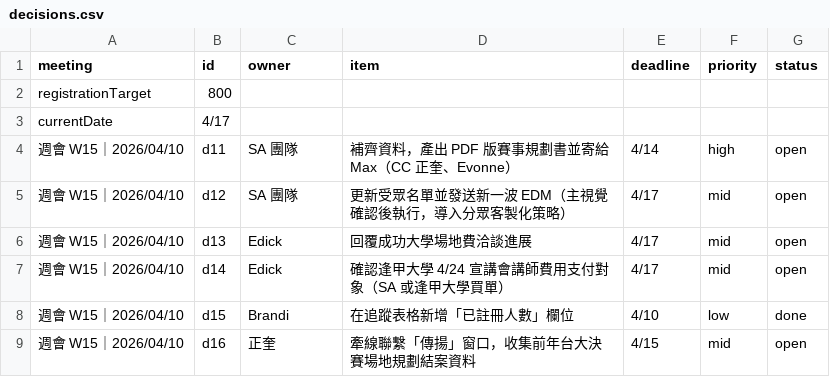
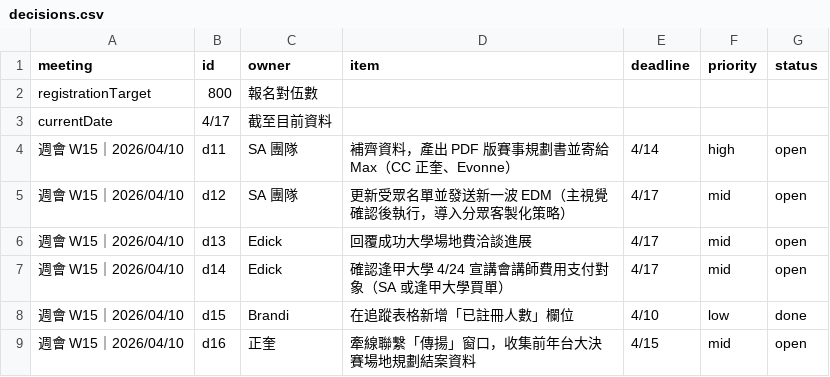
Before and after one commit to EvonneLu-ai/maic-dashboard-2026, a CSV file: data/decisions.csv, drawn as a sheet; only a part is shown.

Commit message:
auto: sync decisions [2026/04/20 10:08]

```diff
--- a/data/decisions.csv
+++ b/data/decisions.csv
@@ -1,4 +1,4 @@
 meeting,id,owner,item,deadline,priority,status
-registrationTarget,800,,,,,
-currentDate,4/17,,,,,
+registrationTarget,800,報名對伍數,,,,
+currentDate,4/17,截至目前資料,,,,
 週會 W15｜2026/04/10,d11,SA 團隊,補齊資料，產出 PDF 版賽事規劃書並寄給 Max（CC 正奎、Evonne）,4/14,high,open
```
